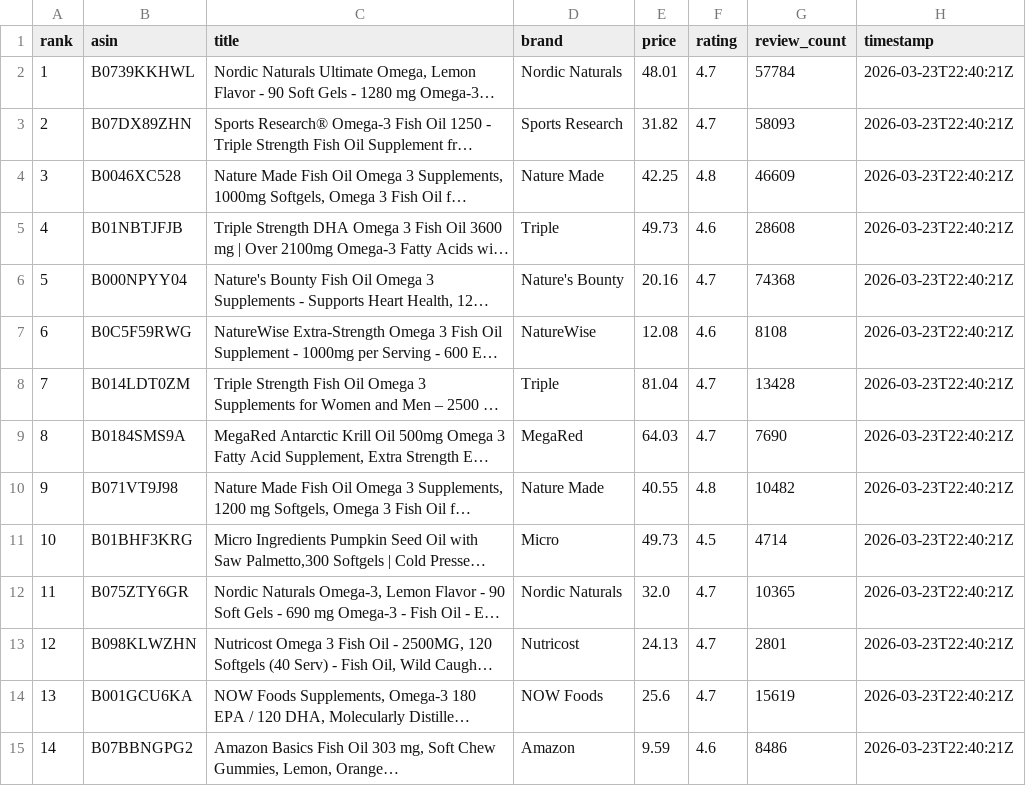
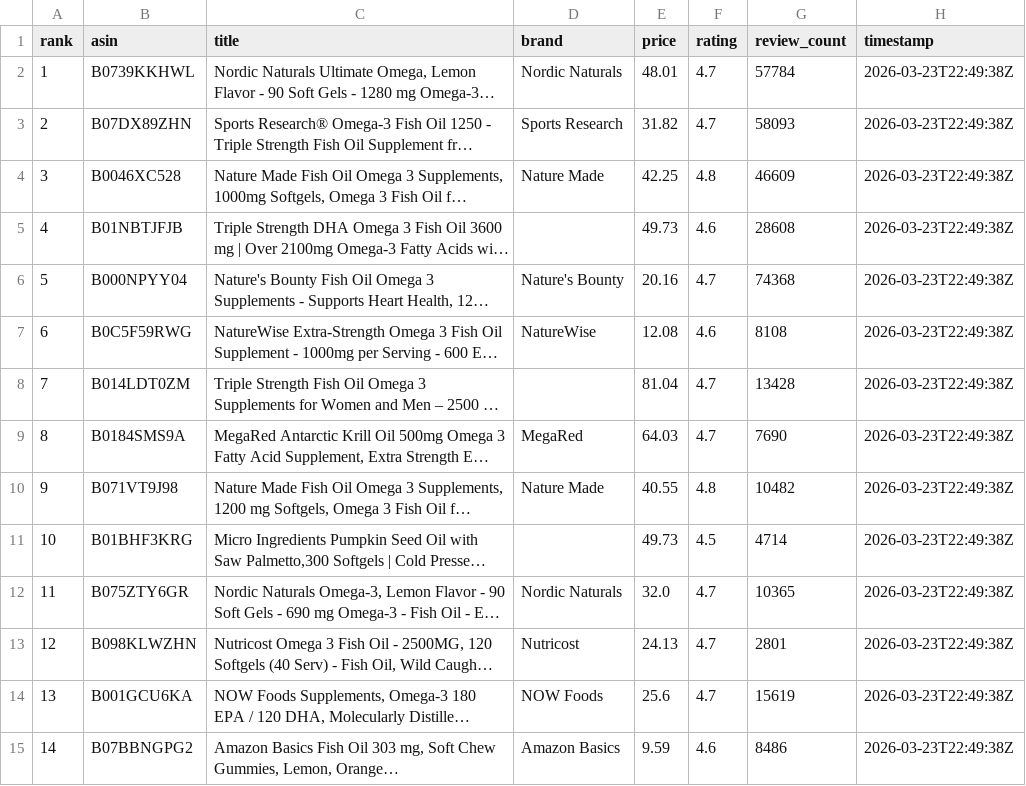
Before and after one commit to lyuxin-usyd/fish-oil-tracker, a CSV file: data/2026-03-24.csv, drawn as a sheet; only a part is shown; long unchanged cells end in …; the diff covers the shown part only; the diff names each change by its address in the sheet, - before the commit and + after, or states it on an @@ line.

```diff
--- a/data/2026-03-24.csv
+++ b/data/2026-03-24.csv
-H2:H15 (timestamp): 2026-03-23T22:40:21Z
+H2:H15 (timestamp): 2026-03-23T22:49:38Z
-D5 (brand): Triple
+D5 (brand): (empty)
-D8 (brand): Triple
+D8 (brand): (empty)
-D11 (brand): Micro
+D11 (brand): (empty)
-D15 (brand): Amazon
+D15 (brand): Amazon Basics
```
Also changed, not shown: 11 removed rows and 66 edited cells elsewhere in this file, data/all_data.csv, 1 other file.
